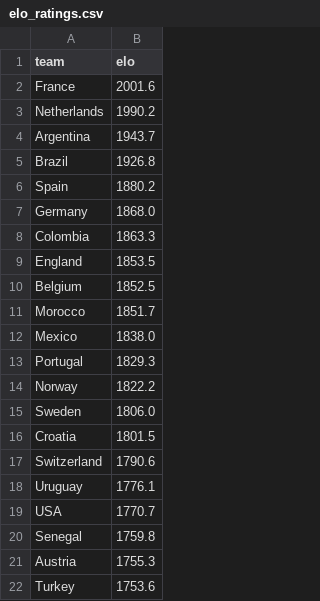
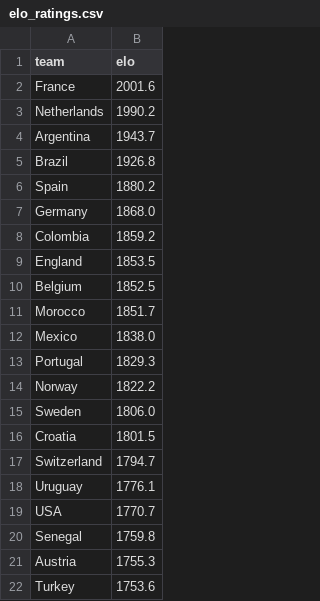
Before and after one commit to suluco/wk2026-predictor, a CSV file: data/elo_ratings.csv, drawn as a sheet; only a part is shown.

```diff
--- a/data/elo_ratings.csv
+++ b/data/elo_ratings.csv
@@ -7,3 +7,3 @@ Spain,1880.2
 Germany,1868.0
-Colombia,1863.3
+Colombia,1859.2
 England,1853.5
@@ -16,3 +16,3 @@ Sweden,1806.0
 Croatia,1801.5
-Switzerland,1790.6
+Switzerland,1794.7
 Uruguay,1776.1
```
Also changed, not shown: data/matches.csv, data/teams.csv, 3 other files.
